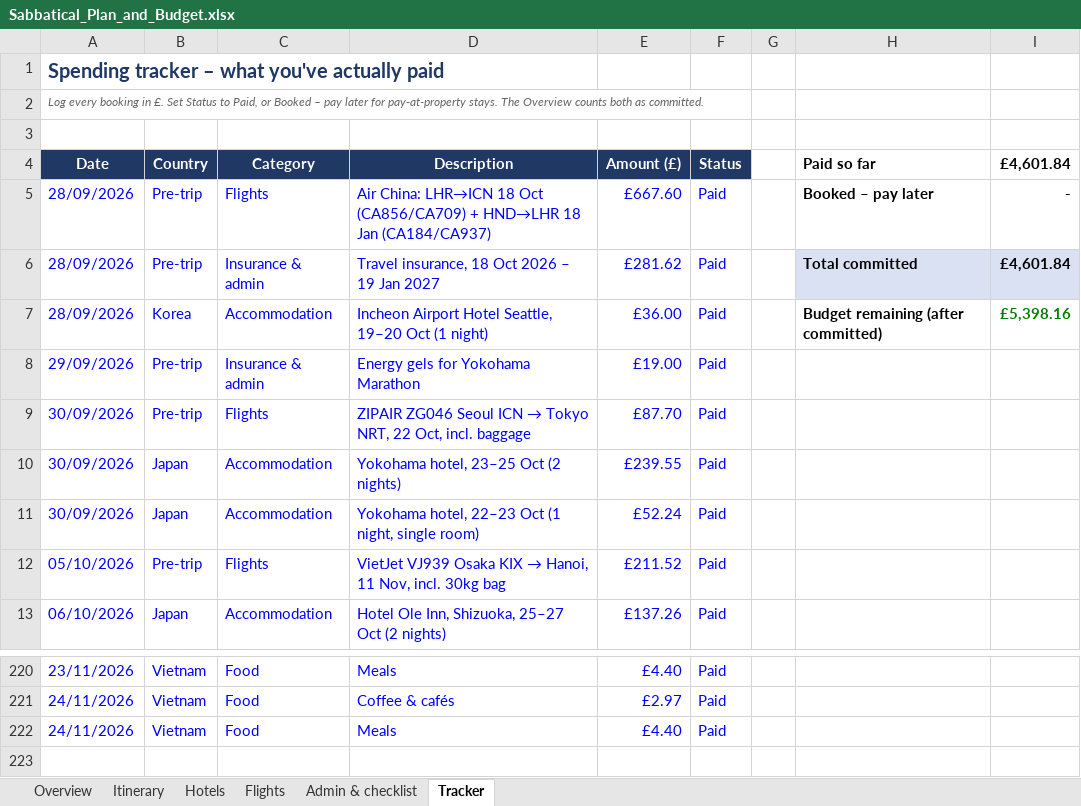
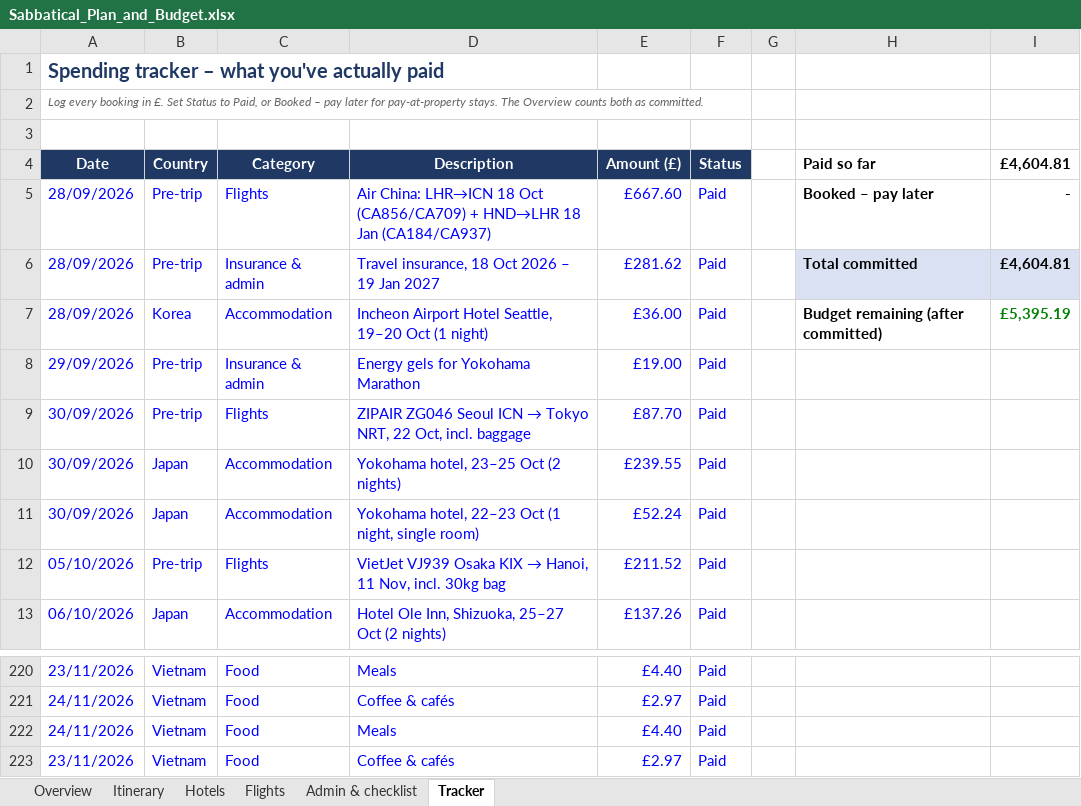
Before and after one commit to mhbae-dev/sabbatical-dashboard, an Excel workbook: Sabbatical_Plan_and_Budget.xlsx, sheet Tracker, drawn as a sheet; only a part is shown, gaps mark what is left out; values as stored, in another font and other column widths than the file's, no borders; the diff names each change by its address in the sheet, - before the commit and + after, or states it on an @@ line.

```diff
--- a/Sabbatical_Plan_and_Budget.xlsx (sheet Tracker)
+++ b/Sabbatical_Plan_and_Budget.xlsx (sheet Tracker)
-I4: £4,601.84
+I4: £4,604.81
-I6 (£4,604.81): £4,601.84
+I6 (£4,604.81): £4,604.81
-I7 (£4,604.81): £5,398.16
+I7 (£4,604.81): £5,395.19
+row 223: 23/11/2026 | Vietnam | Food | Coffee & cafés | £2.97 | Paid
```
Also changed, not shown: sheet Overview, hidden cells.
